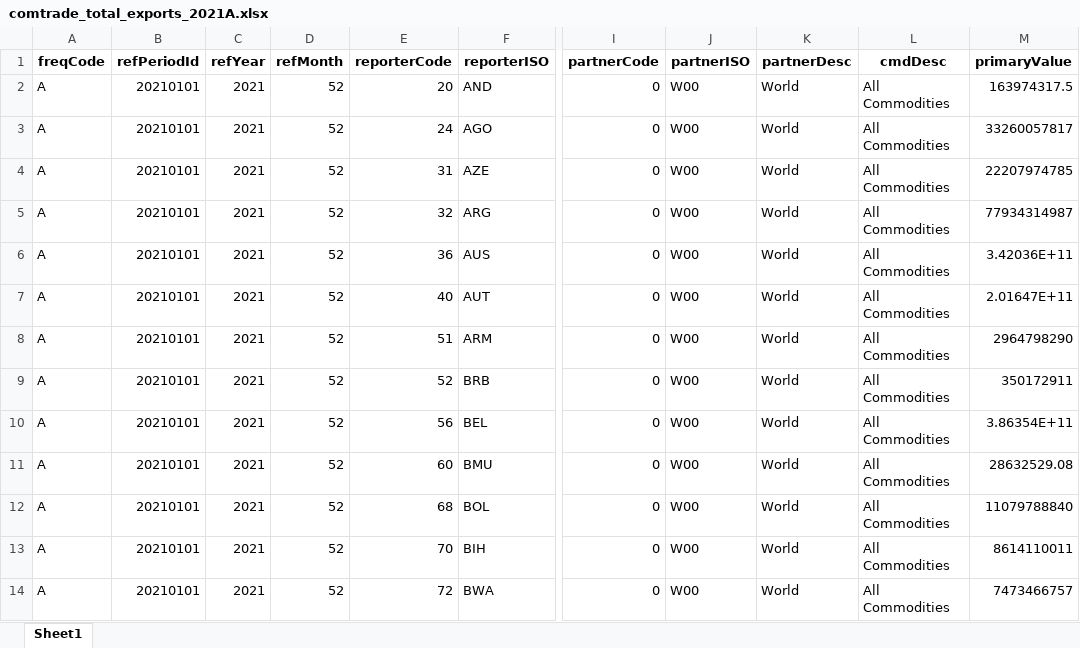
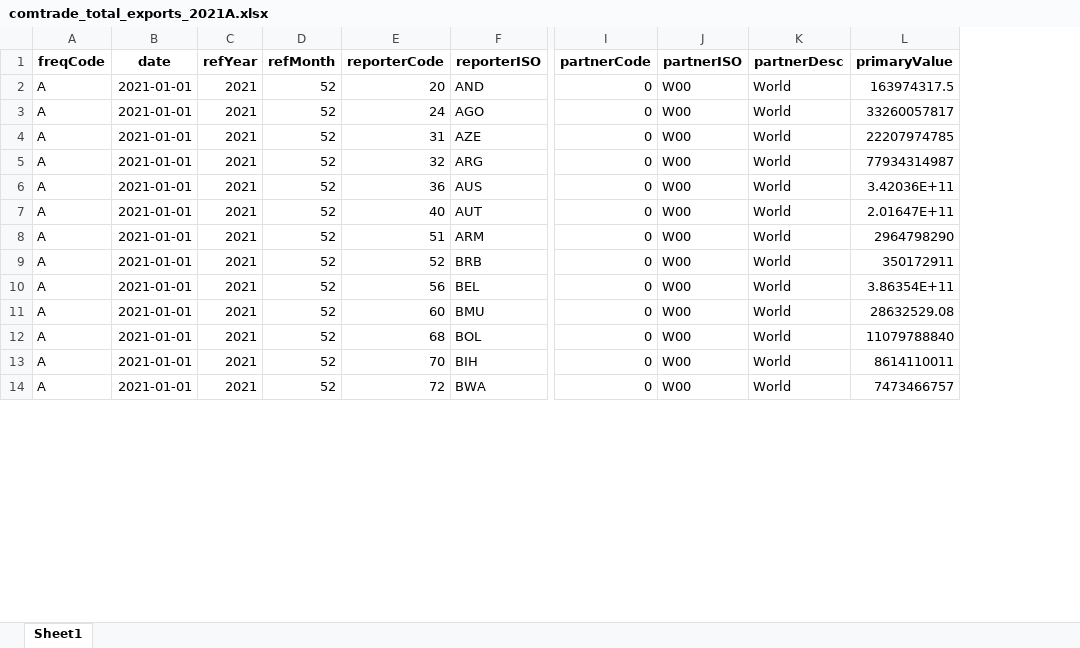
Before and after one commit to westonslayton/Economic-Sanctions-Research, an Excel workbook: data/comtrade_total_exports_2021A.xlsx, sheet Sheet1, drawn as a sheet; only a part is shown, gaps mark what is left out; values as stored, in another font and other column widths than the file's, no borders; removed rows and columns are numbered as before the commit, all else as after; the diff names each change by its address in the sheet, - before the commit and + after, or states it on an @@ line.

```diff
--- a/data/comtrade_total_exports_2021A.xlsx (sheet Sheet1)
+++ b/data/comtrade_total_exports_2021A.xlsx (sheet Sheet1)
-column B (refPeriodId), rows 2-14: all 20210101
+column B (date), rows 2-14: all 2021-01-01
-column L (cmdDesc), rows 2-14: all All Commodities
```
Also changed, not shown: data/comtrade_total_exports_2021M.xlsx, data/imf_FR_all_exports_2021A.xlsx, 14 other files.
